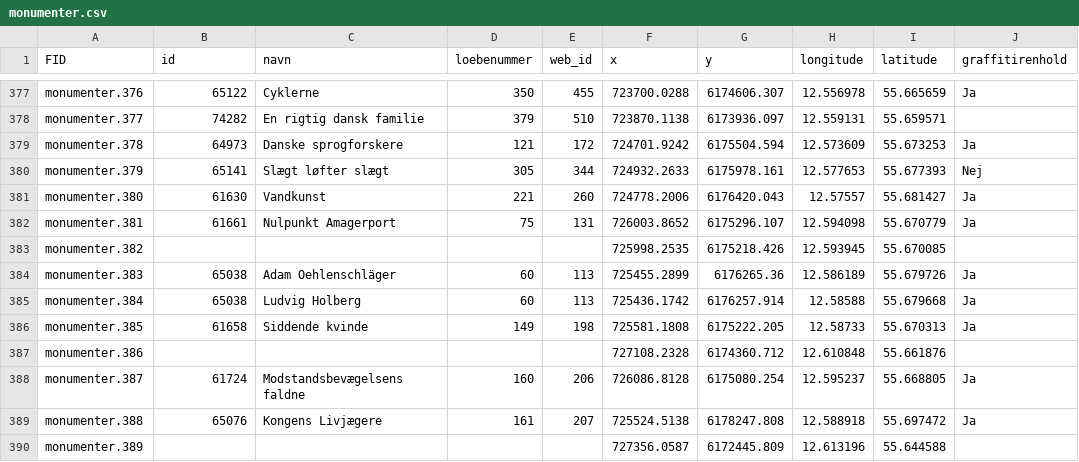
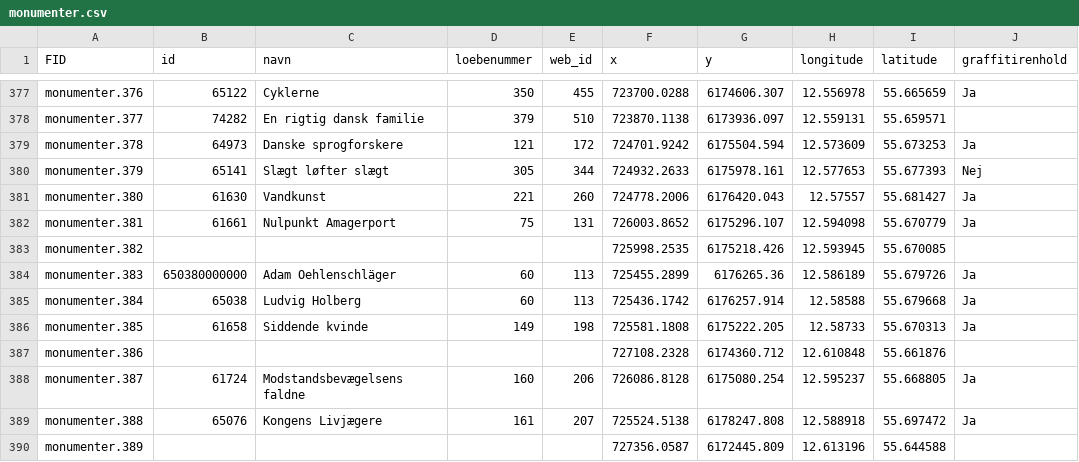
Before and after one commit to ACHChristensen/python_ects_handins, a CSV file: monumenter.csv, drawn as a sheet; only a part is shown, gaps mark what is left out; the diff names each change by its address in the sheet, - before the commit and + after, or states it on an @@ line.

```diff
--- a/monumenter.csv
+++ b/monumenter.csv
-B384 (id): 65038
+B384 (id): 650380000000
```
Also changed, not shown: 3 other files.
